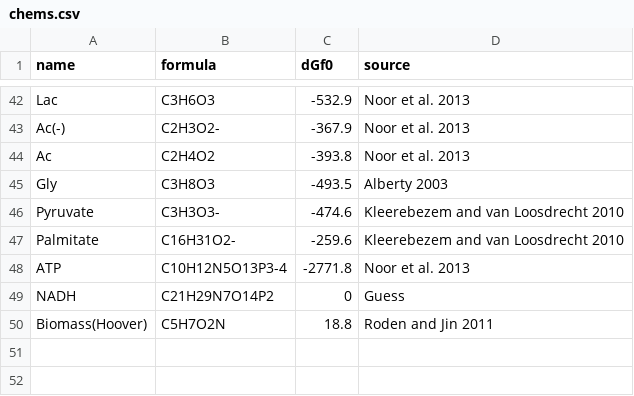
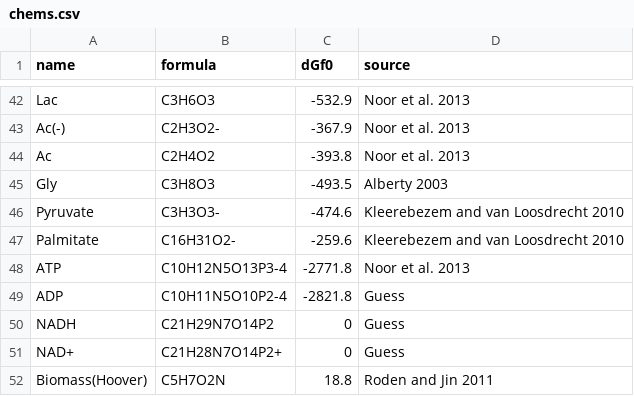
Before and after one commit to OSS-Lab/micodymora, a CSV file: data/chems.csv, drawn as a sheet; only a part is shown, gaps mark what is left out; the diff names each change by its address in the sheet, - before the commit and + after, or states it on an @@ line.

Commit message:
add ADP and NAD+ to chems.csv

```diff
--- a/data/chems.csv
+++ b/data/chems.csv
+row 49: ADP | C10H11N5O10P2-4 | -2821.8 | Guess
+row 51: NAD+ | C21H28N7O14P2+ | 0 | Guess
```
